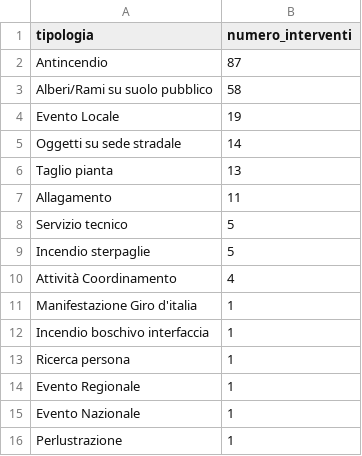
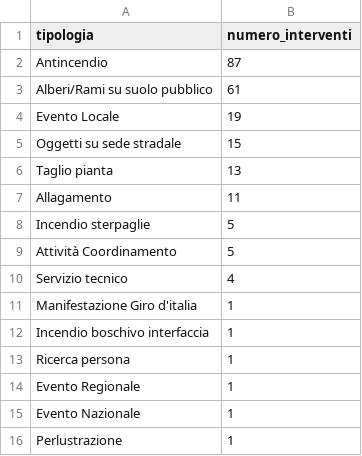
Before and after one commit to SviluppoItaliaDigitale/sito-pc-genzano, a CSV file: static/open-data/interventi-per-tipologia.csv, drawn as a sheet.

```diff
--- a/static/open-data/interventi-per-tipologia.csv
+++ b/static/open-data/interventi-per-tipologia.csv
@@ -2,10 +2,10 @@ tipologia,numero_interventi
 Antincendio,87
-Alberi/Rami su suolo pubblico,58
+Alberi/Rami su suolo pubblico,61
 Evento Locale,19
-Oggetti su sede stradale,14
+Oggetti su sede stradale,15
 Taglio pianta,13
 Allagamento,11
-Servizio tecnico,5
 Incendio sterpaglie,5
-Attività Coordinamento,4
+Attività Coordinamento,5
+Servizio tecnico,4
 Manifestazione Giro d'italia,1
```
Also changed, not shown: static/open-data/automezzi-impiegati.csv, static/open-data/statistiche-interventi.csv, 9 other files.
